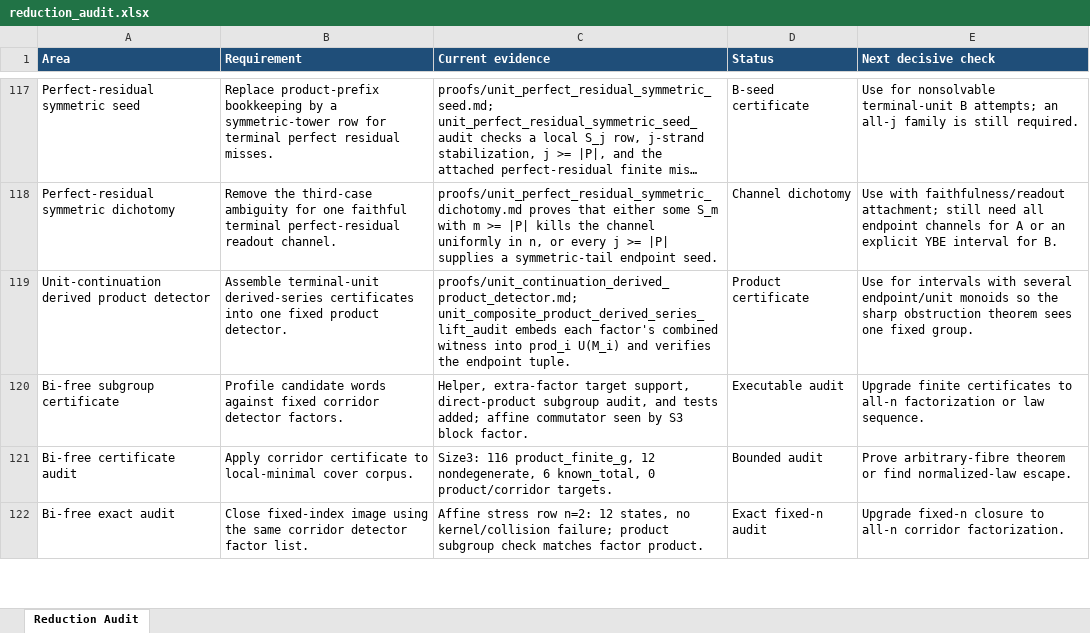
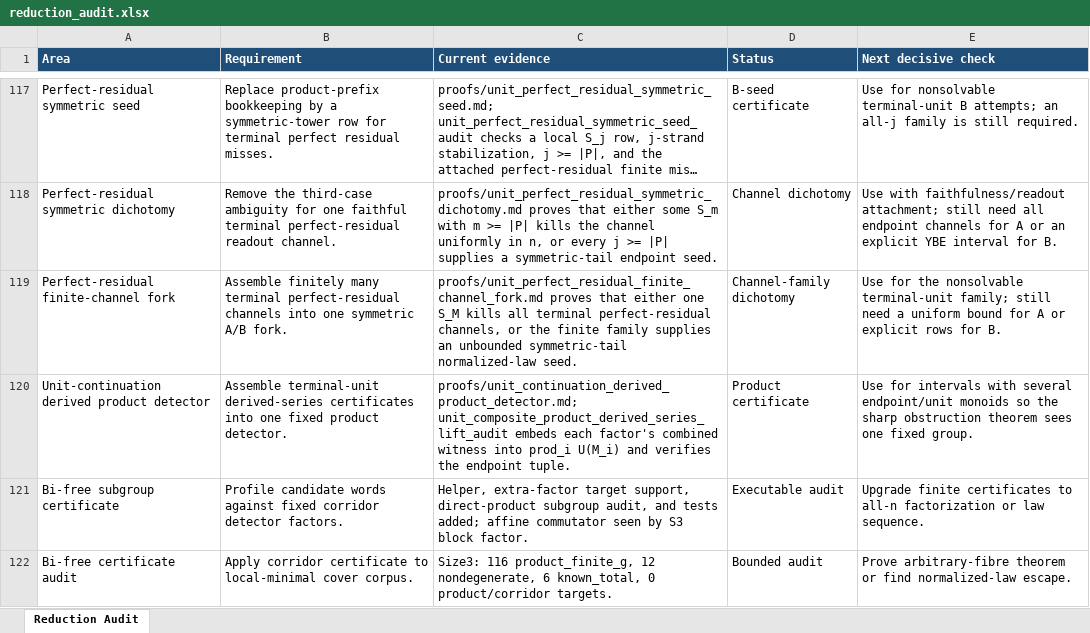
Before and after one commit to alexrudimer-boop/sawin, an Excel workbook: tables/reduction_audit.xlsx, sheet Reduction Audit, drawn as a sheet; only a part is shown, gaps mark what is left out; the shorter side is filled out with more unchanged rows; long unchanged cells end in …; values as stored, in another font and other column widths than the file's, no borders; conditional formats not drawn; the diff names each change by its address in the sheet, - before the commit and + after, or states it on an @@ line.

Commit message:
Record perfect residual finite-channel fork

```diff
--- a/tables/reduction_audit.xlsx (sheet Reduction Audit)
+++ b/tables/reduction_audit.xlsx (sheet Reduction Audit)
+row 119: Perfect-residual finite-channel fork | Assemble finitely many terminal perfect-residual channels into one symmetric A/B fork. | proofs/unit_perfect_residual_finite_channel_fork.md proves that either one S_M kills all terminal perfect-residual channels, or the finite family supplies an unbounded symmetric-tail normalized-law seed. | Channel-family dichotomy | Use for the nonsolvable terminal-unit family; still need a uniform bound for A or explicit rows for B.
```
Also changed, not shown: 6 other files.
